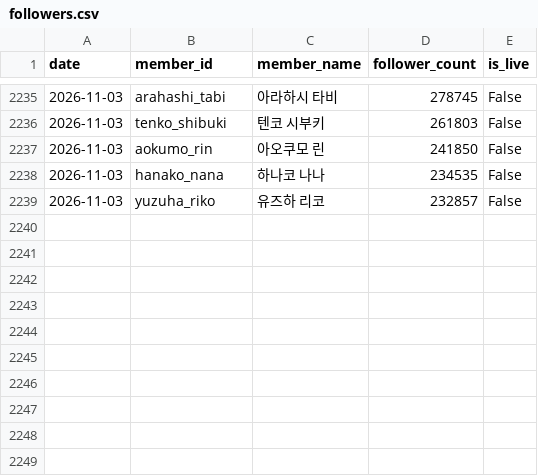
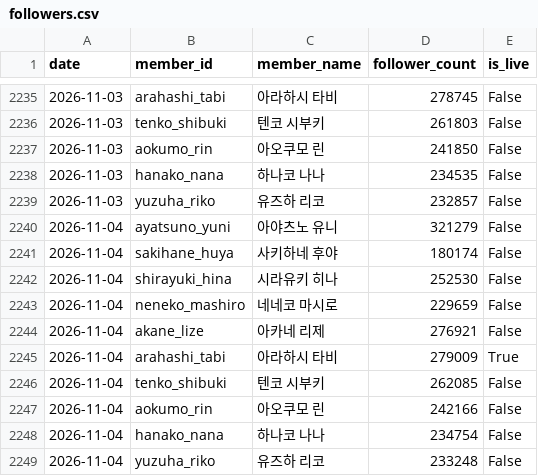
Before and after one commit to coding-jhj/Stelive_data, a CSV file: data/followers.csv, drawn as a sheet; only a part is shown, gaps mark what is left out; the diff names each change by its address in the sheet, - before the commit and + after, or states it on an @@ line.

```diff
--- a/data/followers.csv
+++ b/data/followers.csv
+row 2240: 2026-11-04 | ayatsuno_yuni | 아야츠노 유니 | 321279 | False
+row 2241: 2026-11-04 | sakihane_huya | 사키하네 후야 | 180174 | False
+row 2242: 2026-11-04 | shirayuki_hina | 시라유키 히나 | 252530 | False
+row 2243: 2026-11-04 | neneko_mashiro | 네네코 마시로 | 229659 | False
+row 2244: 2026-11-04 | akane_lize | 아카네 리제 | 276921 | False
+row 2245: 2026-11-04 | arahashi_tabi | 아라하시 타비 | 279009 | True
+row 2246: 2026-11-04 | tenko_shibuki | 텐코 시부키 | 262085 | False
+row 2247: 2026-11-04 | aokumo_rin | 아오쿠모 린 | 242166 | False
+row 2248: 2026-11-04 | hanako_nana | 하나코 나나 | 234754 | False
+row 2249: 2026-11-04 | yuzuha_riko | 유즈하 리코 | 233248 | False
```
Also changed, not shown: data/collabs.csv, data/streams.csv, 3 other files.
